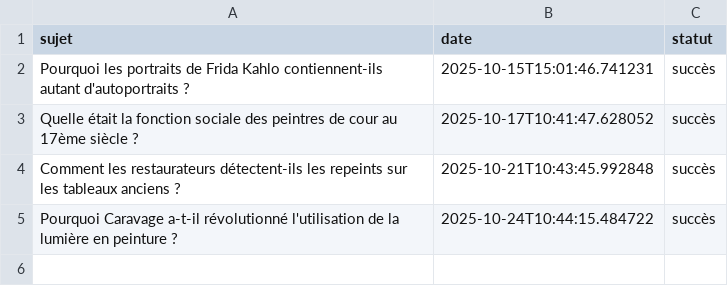
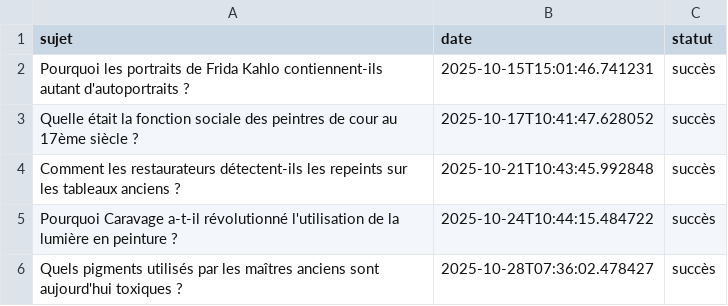
Before and after one commit to Metalosmose21/Artistes-celebres-4, a CSV file: sujets_traites.csv, drawn as a sheet; the diff names each change by its address in the sheet, - before the commit and + after, or states it on an @@ line.

```diff
--- a/sujets_traites.csv
+++ b/sujets_traites.csv
+row 6: Quels pigments utilisés par les maîtres anciens sont aujourd'hui toxiques ? | 2025-10-28T07:36:02.478427 | succès
```
Also changed, not shown: sujets.csv.
